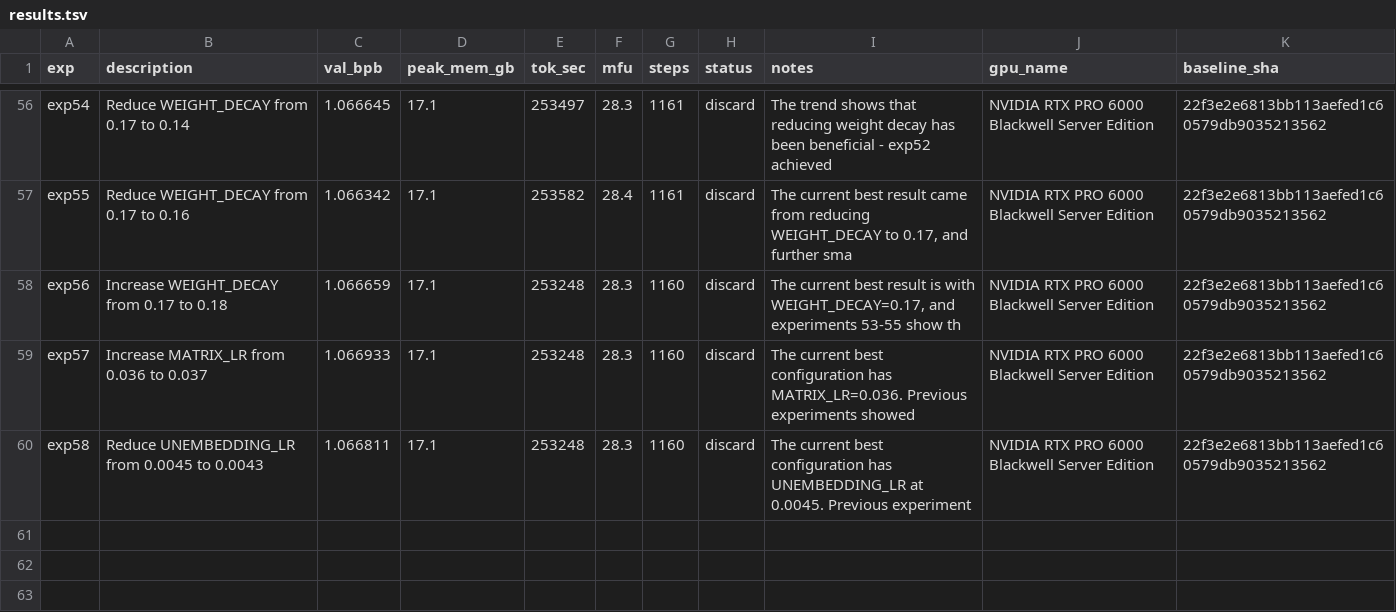
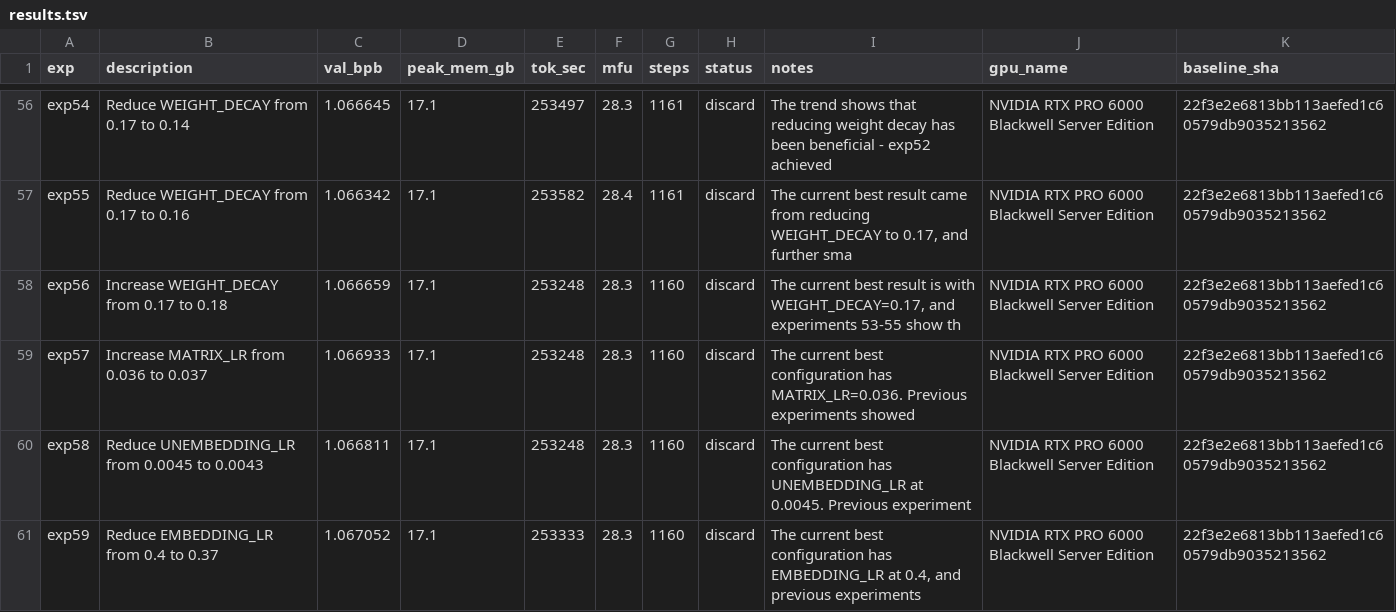
Before and after one commit to elementalcollision/autoresearch-unified, a TSV file: results/pubmed-abstract/results.tsv, drawn as a sheet; only a part is shown, gaps mark what is left out; the diff names each change by its address in the sheet, - before the commit and + after, or states it on an @@ line.

Commit message:
Sync results (06:38 UTC) — in progress

```diff
--- a/results/pubmed-abstract/results.tsv
+++ b/results/pubmed-abstract/results.tsv
+row 61: exp59 | Reduce EMBEDDING_LR from 0.4 to 0.37 | 1.067052 | 17.1 | 253333 | 28.3 | 1160 | discard | The current best configuration has EMBEDDING_LR at 0.4, and previous experiments | NVIDIA RTX PRO 6000 Blackwell Server Edition | 22f3e2e6813bb113aefed1c60579db9035213562
```
